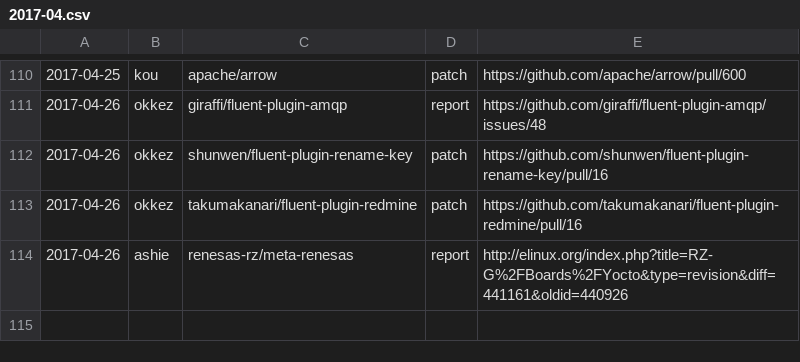
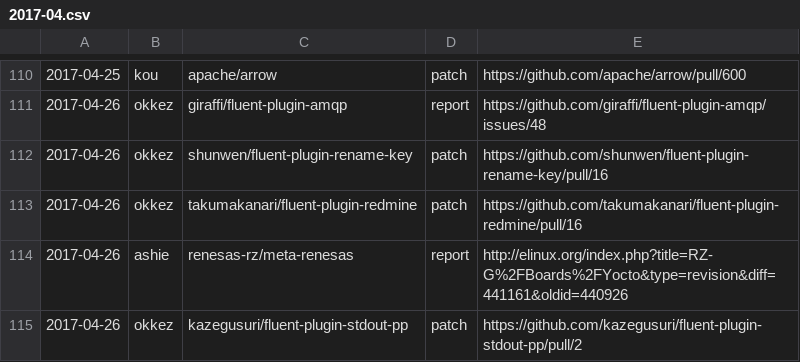
Before and after one commit to clear-code/statistics, a CSV file: upstream-feedback/2017-04.csv, drawn as a sheet; only a part is shown, gaps mark what is left out.

Commit message:
Add feedback!!

```diff
--- a/upstream-feedback/2017-04.csv
+++ b/upstream-feedback/2017-04.csv
@@ -114 +114,2 @@
 2017-04-26,ashie,renesas-rz/meta-renesas,report,http://elinux.org/index.php?title=RZ-G%2FBoards%2FYocto&type=revision&diff=441161&oldid=440926
+2017-04-26,okkez,kazegusuri/fluent-plugin-stdout-pp,patch,https://github.com/kazegusuri/fluent-plugin-stdout-pp/pull/2
```
